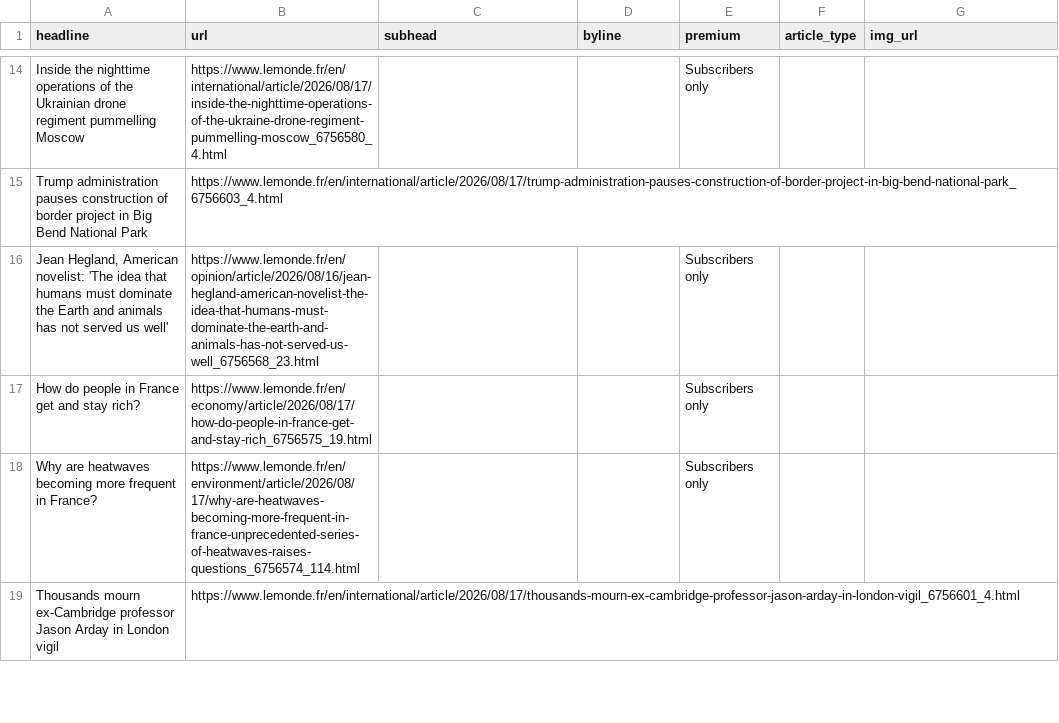
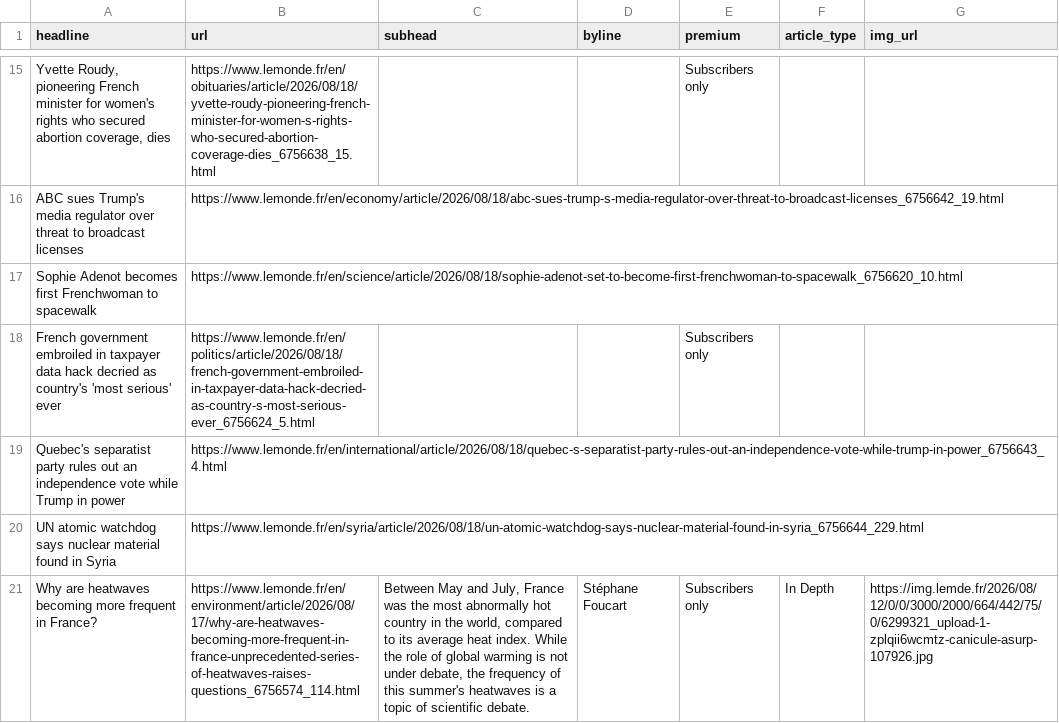
Before and after one commit to var-iane/lemonde-scraper, a CSV file: lemonde-scraped-results.csv, drawn as a sheet; only a part is shown, gaps mark what is left out; removed rows and columns are numbered as before the commit, all else as after; the diff covers the shown part only; the diff names each change by its address in the sheet, - before the commit and + after, or states it on an @@ line.

```diff
--- a/lemonde-scraped-results.csv
+++ b/lemonde-scraped-results.csv
-A15 (headline): Inside the nighttime operations of the Ukrainian drone regiment pummelling Moscow
+A15 (headline): Yvette Roudy, pioneering French minister for women's rights who secured abortion coverage, dies
-B15 (url): https://www.lemonde.fr/en/international/article/2026/08/17/inside-the-nighttime-operations-of-the-ukraine-drone-regiment-pummelling-moscow_6756580_4.html
+B15 (url): https://www.lemonde.fr/en/obituaries/article/2026/08/18/yvette-roudy-pioneering-french-minister-for-women-s-rights-who-secured-abortion-coverage-dies_6756638_15.html
-row 15: Trump administration pauses construction of border project in Big Bend National Park | https://www.lemonde.fr/en/international/article/2026/08/17/trump-administration-pauses-construction-of-border-project-in-big-bend-national-park_6756603_4.html
+row 16: ABC sues Trump's media regulator over threat to broadcast licenses | https://www.lemonde.fr/en/economy/article/2026/08/18/abc-sues-trump-s-media-regulator-over-threat-to-broadcast-licenses_6756642_19.html
+row 17: Sophie Adenot becomes first Frenchwoman to spacewalk | https://www.lemonde.fr/en/science/article/2026/08/18/sophie-adenot-set-to-become-first-frenchwoman-to-spacewalk_6756620_10.html
-A18 (headline): Jean Hegland, American novelist: 'The idea that humans must dominate the Earth and animals has not served us well'
+A18 (headline): French government embroiled in taxpayer data hack decried as country's 'most serious' ever
-B18 (url): https://www.lemonde.fr/en/opinion/article/2026/08/16/jean-hegland-american-novelist-the-idea-that-humans-must-dominate-the-earth-and-animals-has-not-served-us-well_6756568_23.html
+B18 (url): https://www.lemonde.fr/en/politics/article/2026/08/18/french-government-embroiled-in-taxpayer-data-hack-decried-as-country-s-most-serious-ever_6756624_5.html
-row 17: How do people in France get and stay rich? | https://www.lemonde.fr/en/economy/article/2026/08/17/how-do-people-in-france-get-and-stay-rich_6756575_19.html |  |  | Subscribers only
+row 19: Quebec's separatist party rules out an independence vote while Trump in power | https://www.lemonde.fr/en/international/article/2026/08/18/quebec-s-separatist-party-rules-out-an-independence-vote-while-trump-in-power_6756643_4.html
+row 20: UN atomic watchdog says nuclear material found in Syria | https://www.lemonde.fr/en/syria/article/2026/08/18/un-atomic-watchdog-says-nuclear-material-found-in-syria_6756644_229.html
-C21 (subhead): (empty)
+C21 (subhead): Between May and July, France was the most abnormally hot country in the world, compared to its average heat index. While the role of global warming is not under debate, the frequency of this summer's heatwaves is a topic of scientific debate.
-D21 (byline): (empty)
+D21 (byline): Stéphane Foucart
-F21 (article_type): (empty)
+F21 (article_type): In Depth
-G21 (img_url): (empty)
+G21 (img_url): https://img.lemde.fr/2026/08/12/0/0/3000/2000/664/442/75/0/6299321_upload-1-zplqii6wcmtz-canicule-asurp-107926.jpg
-row 19: Thousands mourn ex-Cambridge professor Jason Arday in London vigil | https://www.lemonde.fr/en/international/article/2026/08/17/thousands-mourn-ex-cambridge-professor-jason-arday-in-london-vigil_6756601_4.html
```
Also changed, not shown: 10 added rows, 11 removed rows and 25 edited cells elsewhere in this file.
